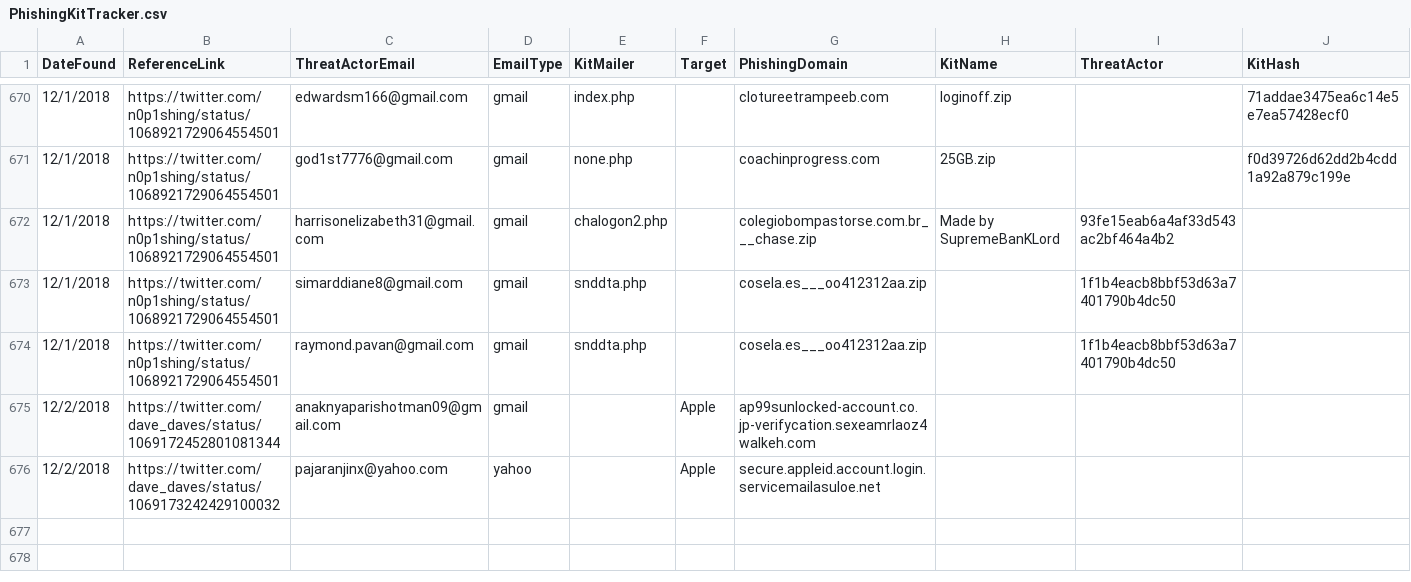
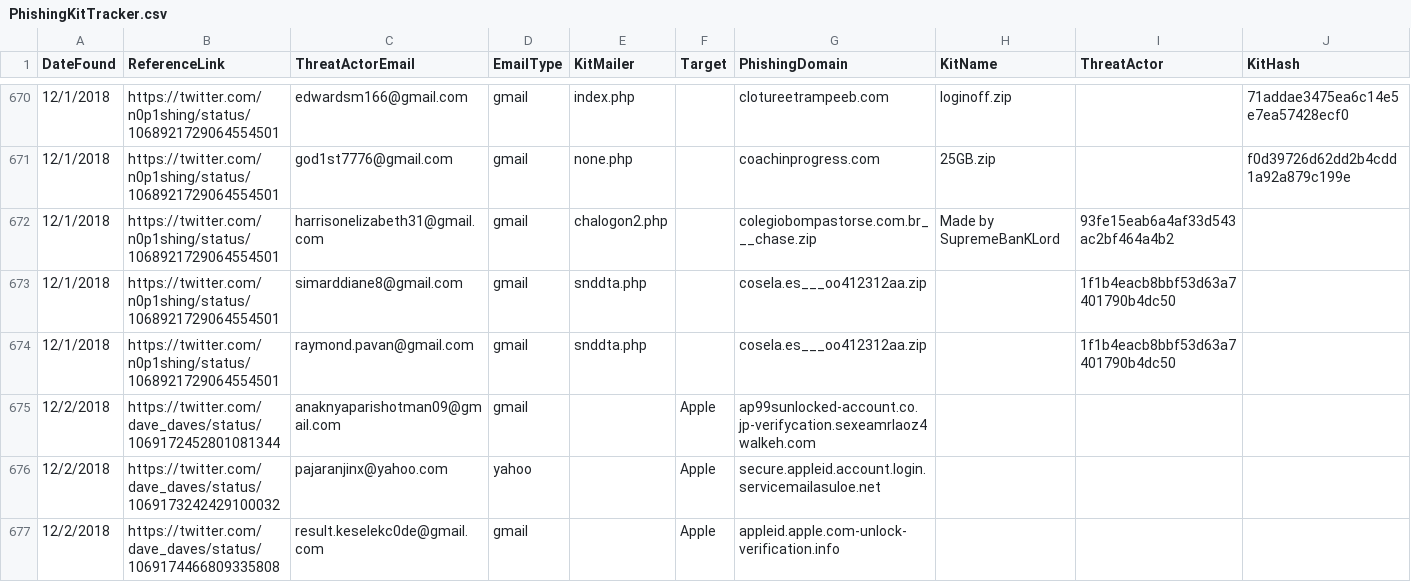
Before and after one commit to neonprimetime/PhishingKitTracker, a CSV file: PhishingKitTracker.csv, drawn as a sheet; only a part is shown, gaps mark what is left out.

Commit message:
added another dave_daves
added another dave_daves

```diff
--- a/PhishingKitTracker.csv
+++ b/PhishingKitTracker.csv
@@ -676 +676,2 @@ DateFound,ReferenceLink,ThreatActorEmail,EmailType,KitMailer,Target,PhishingDoma
 12/2/2018,https://twitter.com/dave_daves/status/1069173242429100032,pajaranjinx@yahoo.com,yahoo,,Apple,secure.appleid.account.login.servicemailasuloe.net,,,
+12/2/2018,https://twitter.com/dave_daves/status/1069174466809335808,result.keselekc0de@gmail.com,gmail,,Apple,appleid.apple.com-unlock-verification.info,,,
```
